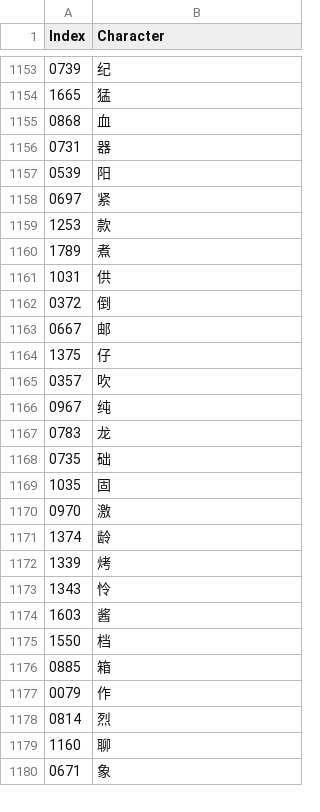
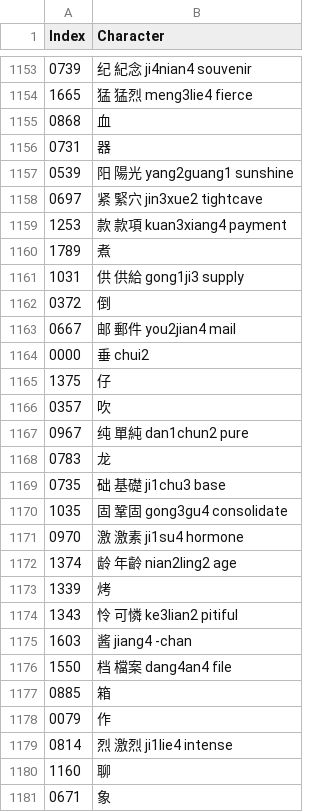
Before and after one commit to oetia/new-hsk-csv, a CSV file: data/sets/main.csv, drawn as a sheet; only a part is shown, gaps mark what is left out; the diff covers the shown part only.

```diff
--- a/data/sets/main.csv
+++ b/data/sets/main.csv
@@ -1153,27 +1153,28 @@ Index,Character
-0739,纪
-1665,猛
+0739,纪 紀念 ji4nian4 souvenir
+1665,猛 猛烈 meng3lie4 fierce
 0868,血
 0731,器
-0539,阳
-0697,紧
-1253,款
+0539,阳 陽光 yang2guang1 sunshine
+0697,紧 緊穴 jin3xue2 tightcave
+1253,款 款項 kuan3xiang4 payment
 1789,煮
-1031,供
+1031,供 供給 gong1ji3 supply
 0372,倒
-0667,邮
+0667,邮 郵件 you2jian4 mail
+0000,垂 chui2
 1375,仔
 0357,吹
-0967,纯
+0967,纯 單純 dan1chun2 pure
 0783,龙
-0735,础
-1035,固
-0970,激
-1374,龄
+0735,础 基礎 ji1chu3 base
+1035,固 鞏固 gong3gu4 consolidate
+0970,激 激素 ji1su4 hormone
+1374,龄 年齡 nian2ling2 age
 1339,烤
-1343,怜
-1603,酱
-1550,档
+1343,怜 可憐 ke3lian2 pitiful
+1603,酱 jiang4 -chan
+1550,档 檔案 dang4an4 file
 0885,箱
 0079,作
-0814,烈
+0814,烈 激烈 ji1lie4 intense
 1160,聊
```
Also changed, not shown: 7 added rows and 38 edited cells elsewhere in this file.
